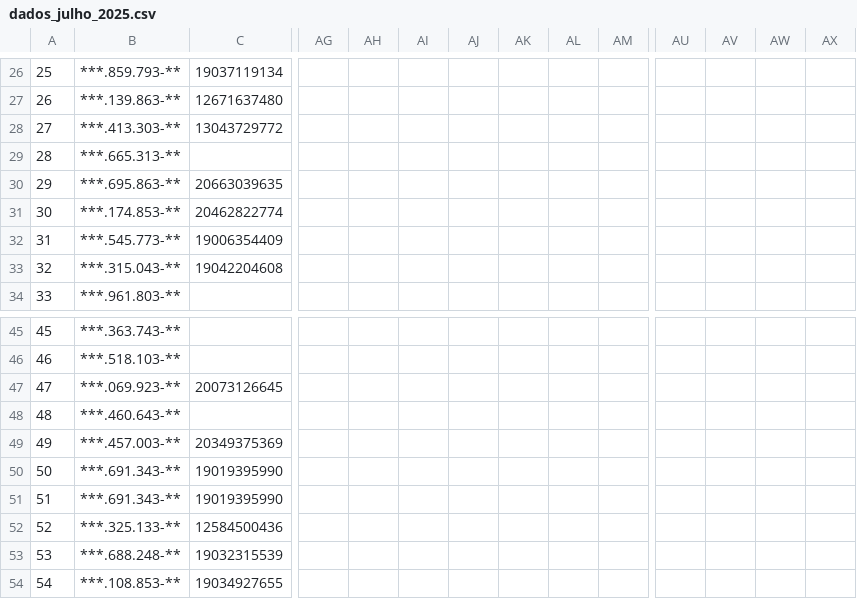
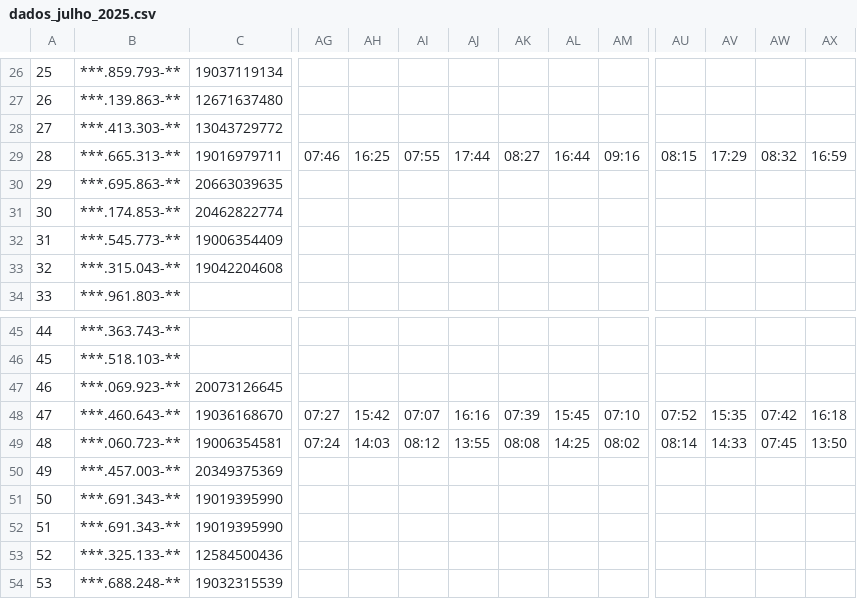
Before and after one commit to islucvs/sistema_ponto, a CSV file: public/data/dados_julho_2025.csv, drawn as a sheet; only a part is shown, gaps mark what is left out; the shorter side is filled out with more unchanged rows; rows hold the shown columns only; the diff covers the shown part only; the diff names each change by its address in the sheet, - before the commit and + after, or states it on an @@ line.

```diff
--- a/public/data/dados_julho_2025.csv
+++ b/public/data/dados_julho_2025.csv
-C29: (empty)
+C29: 19016979711
-AG29: (empty)
+AG29: 07:46
-AH29: (empty)
+AH29: 16:25
-AI29: (empty)
+AI29: 07:55
-AJ29: (empty)
+AJ29: 17:44
-AK29: (empty)
+AK29: 08:27
-AL29: (empty)
+AL29: 16:44
-AM29: (empty)
+AM29: 09:16
-AU29: (empty)
+AU29: 08:15
-AV29: (empty)
+AV29: 17:29
-AW29: (empty)
+AW29: 08:32
-AX29: (empty)
+AX29: 16:59
@@ column A renumbered between rows 42 and 48 @@
-C48: (empty)
+C48: 19036168670
-AG48: (empty)
+AG48: 07:27
-AH48: (empty)
+AH48: 15:42
-AI48: (empty)
+AI48: 07:07
-AJ48: (empty)
+AJ48: 16:16
-AK48: (empty)
+AK48: 07:39
-AL48: (empty)
+AL48: 15:45
-AM48: (empty)
+AM48: 07:10
-AU48: (empty)
+AU48: 07:52
-AV48: (empty)
+AV48: 15:35
-AW48: (empty)
+AW48: 07:42
-AX48: (empty)
+AX48: 16:18
+row 49: 48 | ***.060.723-** | 19006354581 | 07:24 | 14:03 | 08:12 | 13:55 | 08:08 | 14:25 | 08:02 | 08:14 | 14:33 | 07:45 | 13:50
```
Also changed, not shown: 132 edited cells elsewhere in this file, public/data/dados_agosto_2025.csv.
